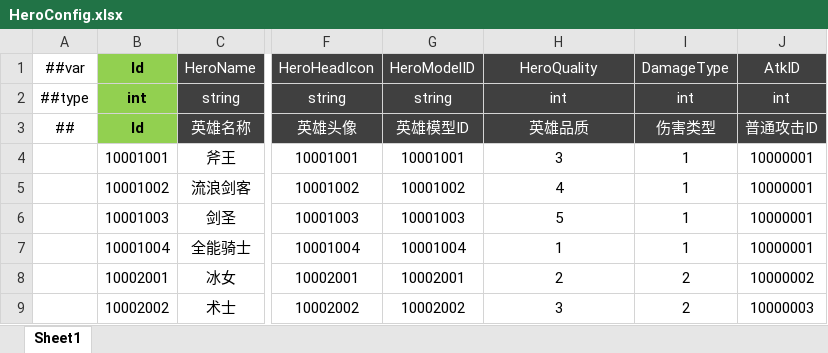
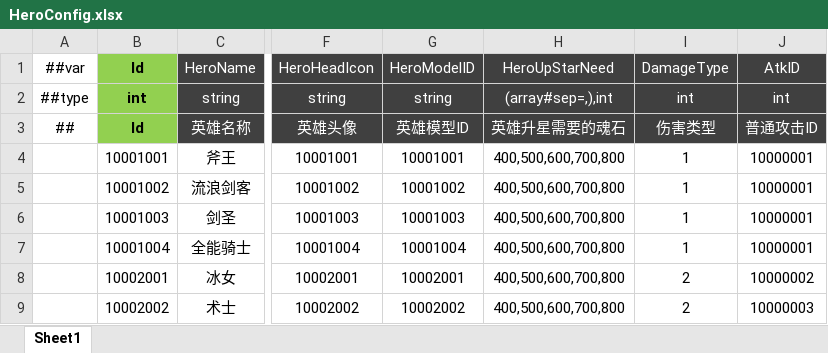
Before and after one commit to csyinghuochong/miniprogram_1, an Excel workbook: Unity/Assets/Config/Excel/HeroConfig.xlsx, sheet Sheet1, drawn as a sheet; only a part is shown, gaps mark what is left out; values as stored, in another font and other column widths than the file's, no borders; the diff names each change by its address in the sheet, - before the commit and + after, or states it on an @@ line.

```diff
--- a/Unity/Assets/Config/Excel/HeroConfig.xlsx (sheet Sheet1)
+++ b/Unity/Assets/Config/Excel/HeroConfig.xlsx (sheet Sheet1)
-H1: HeroQuality
+H1: HeroUpStarNeed
-H2: int
+H2: (array#sep=,),int
-H3: 英雄品质
+H3: 英雄升星需要的魂石
-H4: 3
+H4: 400,500,600,700,800
-H5: 4
+H5: 400,500,600,700,800
-H6: 5
+H6: 400,500,600,700,800
-H7: 1
+H7: 400,500,600,700,800
-H8: 2
+H8: 400,500,600,700,800
-H9: 3
+H9: 400,500,600,700,800
```
Also changed, not shown: 9 other files.
